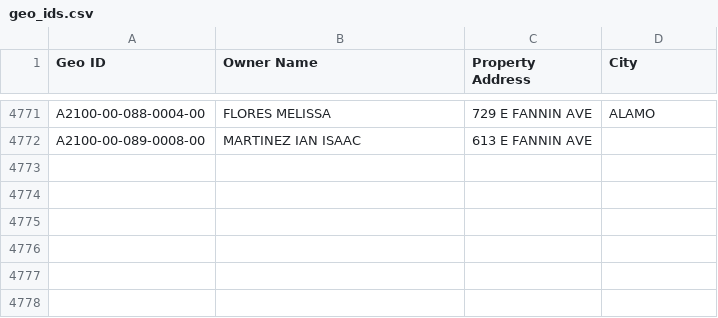
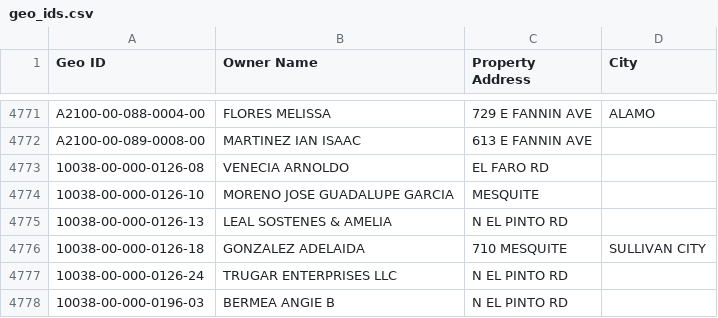
Before and after one commit to martinherrerajr33-source/hidalgo-tax-watch, a CSV file: input/geo_ids.csv, drawn as a sheet; only a part is shown, gaps mark what is left out; the diff names each change by its address in the sheet, - before the commit and + after, or states it on an @@ line.

```diff
--- a/input/geo_ids.csv
+++ b/input/geo_ids.csv
+row 4773: 10038-00-000-0126-08 | VENECIA ARNOLDO | EL FARO RD
+row 4774: 10038-00-000-0126-10 | MORENO JOSE GUADALUPE GARCIA | MESQUITE
+row 4775: 10038-00-000-0126-13 | LEAL SOSTENES & AMELIA | N EL PINTO RD
+row 4776: 10038-00-000-0126-18 | GONZALEZ ADELAIDA | 710 MESQUITE | SULLIVAN CITY
+row 4777: 10038-00-000-0126-24 | TRUGAR ENTERPRISES LLC | N EL PINTO RD
+row 4778: 10038-00-000-0196-03 | BERMEA ANGIE B | N EL PINTO RD
```
Also changed, not shown: 1 other file.
